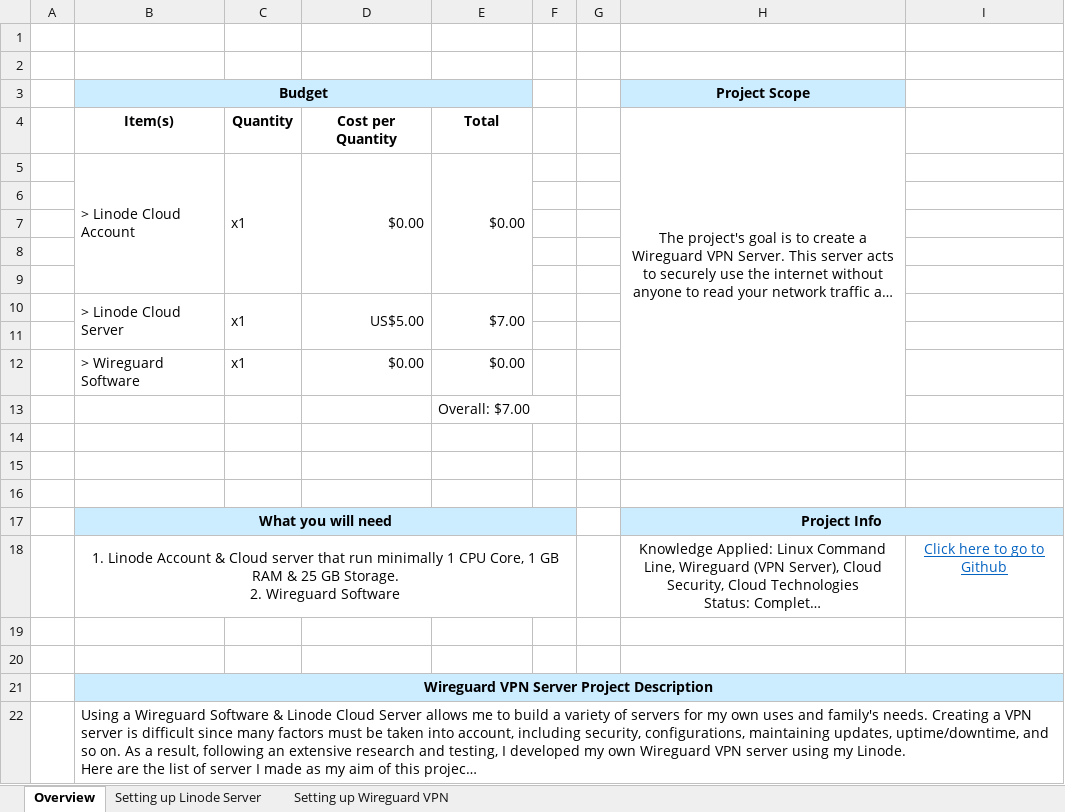
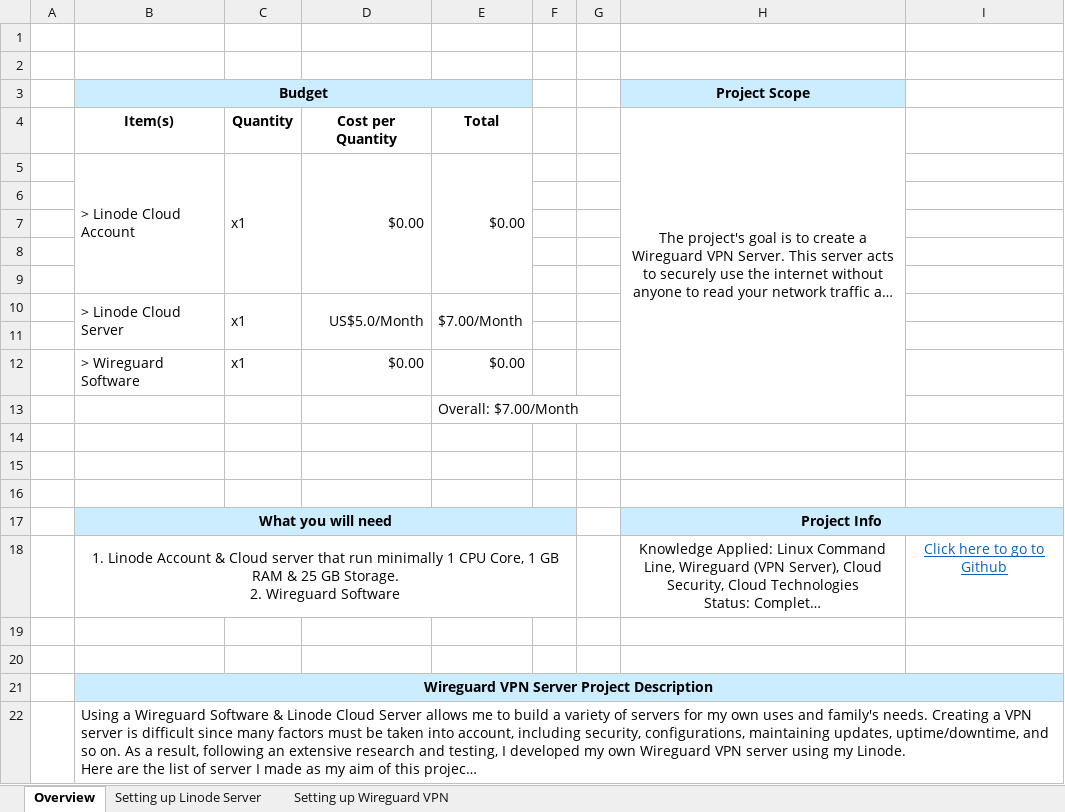
Before and after one commit to WarriorWiras/Linode-Project, an Excel workbook: Wireguard VPN/Wireguard VPN with Linode.xlsx, sheet Overview, drawn as a sheet; long unchanged cells end in …; values as stored, in another font and other column widths than the file's, no borders; the diff names each change by its address in the sheet, - before the commit and + after, or states it on an @@ line.

```diff
--- a/Wireguard VPN/Wireguard VPN with Linode.xlsx (sheet Overview)
+++ b/Wireguard VPN/Wireguard VPN with Linode.xlsx (sheet Overview)
-D10: US$5.00
+D10: US$5.0/Month
-E10: $7.00
+E10: $7.00/Month
-E13: Overall: $7.00
+E13: Overall: $7.00/Month
```
Also changed, not shown: Self-Hosted Password Manager/Self-Hosted Password Manager with Linode.xlsx, 23 other files.
